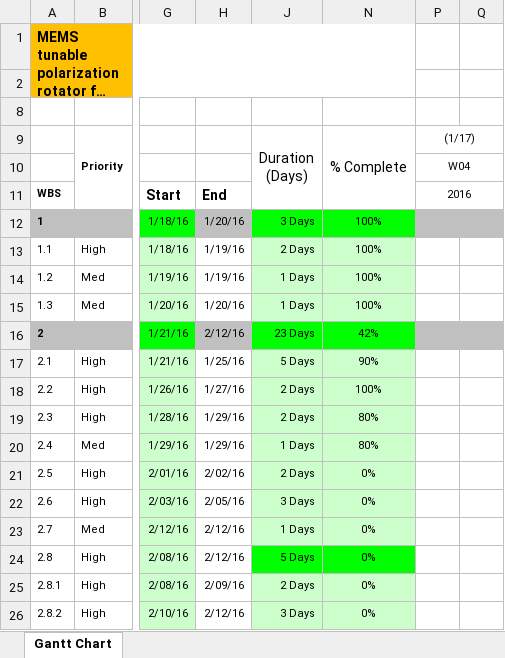
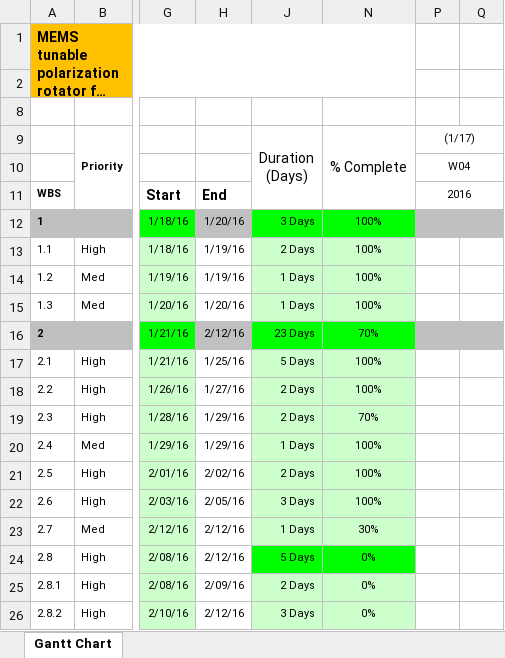
Before and after one commit to mrsandipandas/Master_Thesis_Deliverables, an Excel workbook: 1-Timeline/Sandipan-Timeplan.xlsx, sheet Gantt Chart, drawn as a sheet; only a part is shown, gaps mark what is left out; long unchanged cells end in …; values as stored, in another font and other column widths than the file's, no borders; charts and pictures and conditional formats not drawn; the diff names each change by its address in the sheet, - before the commit and + after, or states it on an @@ line.

```diff
--- a/1-Timeline/Sandipan-Timeplan.xlsx (sheet Gantt Chart)
+++ b/1-Timeline/Sandipan-Timeplan.xlsx (sheet Gantt Chart)
-N16 (% Complete): 42%
+N16 (% Complete): 70%
-N17 (% Complete): 90%
+N17 (% Complete): 100%
-N19 (% Complete): 80%
+N19 (% Complete): 70%
-N20 (% Complete): 80%
+N20 (% Complete): 100%
-N21:N22 (% Complete): 0%
+N21:N22 (% Complete): 100%
-N23 (% Complete): 0%
+N23 (% Complete): 30%
```
Also changed, not shown: hidden cells, 24 other files.
